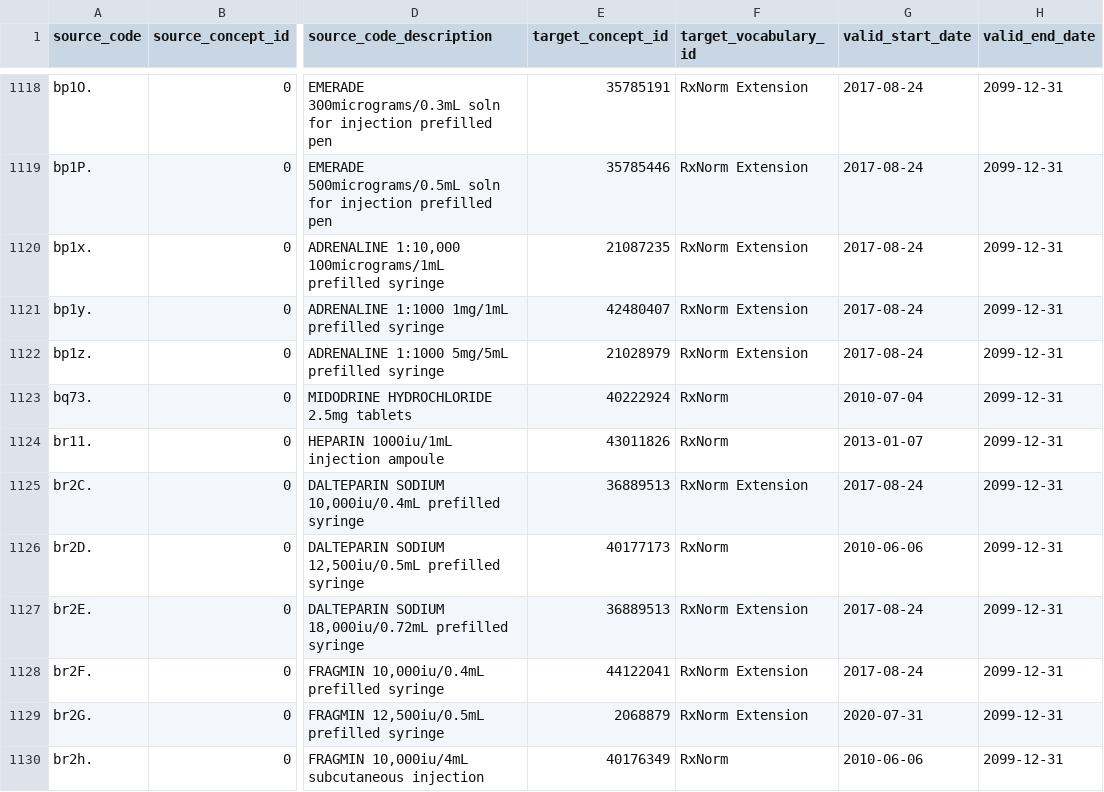
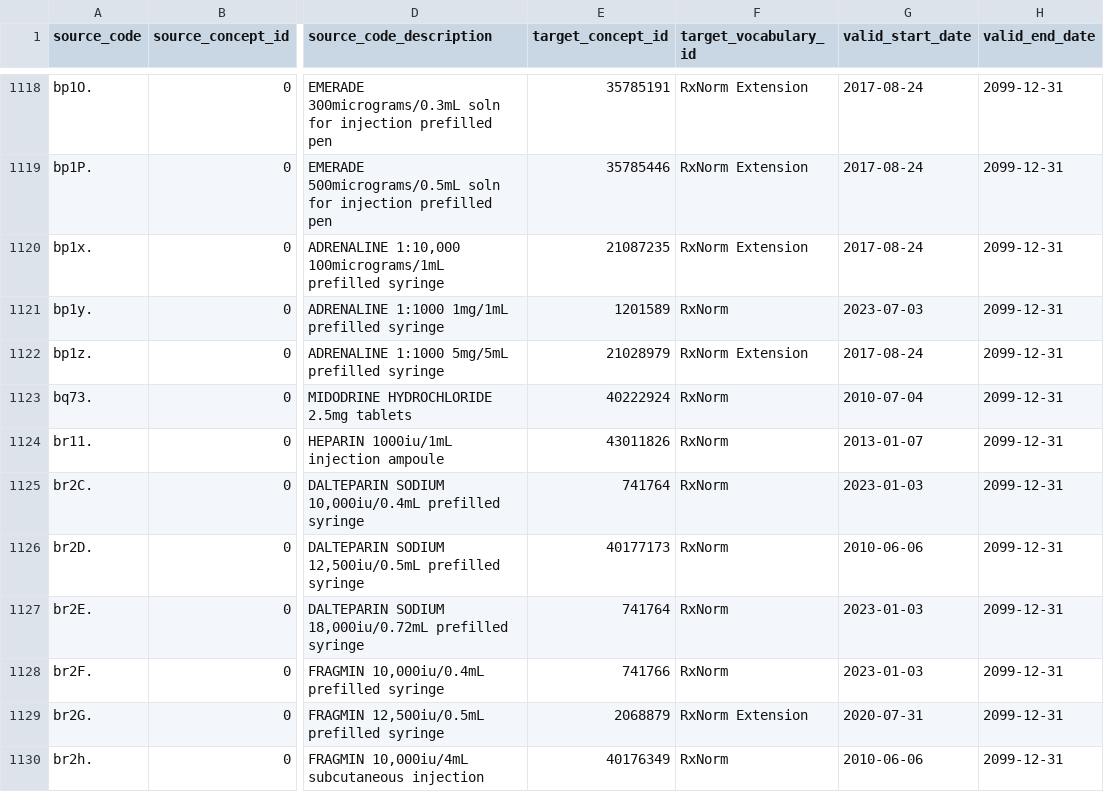
Before and after one commit to oxford-pharmacoepi/etl_ndorms, a CSV file: stcm/UKB_GP_Script_read_2_STCM/UKB_GP_Script_read_2_STCM_1_to_1.csv, drawn as a sheet; only a part is shown, gaps mark what is left out; the diff covers the shown part only; the diff names each change by its address in the sheet, - before the commit and + after, or states it on an @@ line.

```diff
--- a/stcm/UKB_GP_Script_read_2_STCM/UKB_GP_Script_read_2_STCM_1_to_1.csv
+++ b/stcm/UKB_GP_Script_read_2_STCM/UKB_GP_Script_read_2_STCM_1_to_1.csv
-E1121 (target_concept_id): 42480407
+E1121 (target_concept_id): 1201589
-F1121 (target_vocabulary_id): RxNorm Extension
+F1121 (target_vocabulary_id): RxNorm
-G1121 (valid_start_date): 2017-08-24
+G1121 (valid_start_date): 2023-07-03
-E1125 (target_concept_id): 36889513
+E1125 (target_concept_id): 741764
-F1125 (target_vocabulary_id): RxNorm Extension
+F1125 (target_vocabulary_id): RxNorm
-G1125 (valid_start_date): 2017-08-24
+G1125 (valid_start_date): 2023-01-03
-E1127 (target_concept_id): 36889513
+E1127 (target_concept_id): 741764
-F1127:F1128 (target_vocabulary_id): RxNorm Extension
+F1127:F1128 (target_vocabulary_id): RxNorm
-G1127:G1128 (valid_start_date): 2017-08-24
+G1127:G1128 (valid_start_date): 2023-01-03
-E1128 (target_concept_id): 44122041
+E1128 (target_concept_id): 741766
```
Also changed, not shown: 2 removed rows and 18 edited cells elsewhere in this file.
